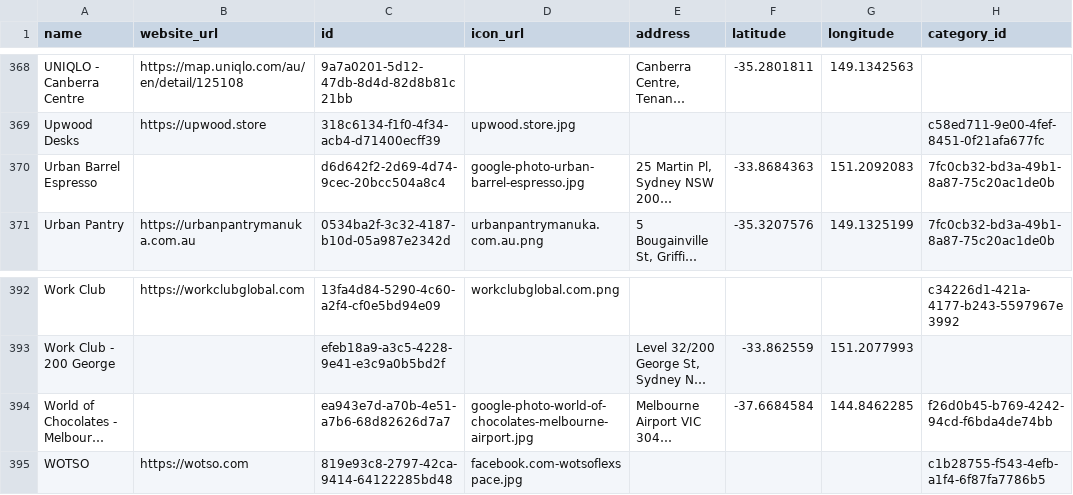
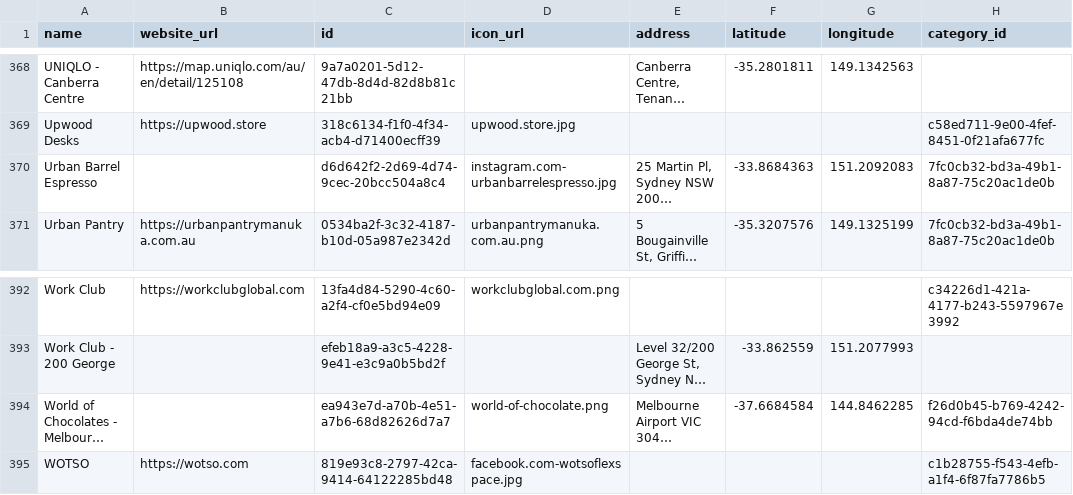
Before and after one commit to steveharrison/openenrichment, a CSV file: src/public/data/au/merchants.csv, drawn as a sheet; only a part is shown, gaps mark what is left out; long unchanged cells end in …; the diff names each change by its address in the sheet, - before the commit and + after, or states it on an @@ line.

Commit message:
Better icons.

```diff
--- a/src/public/data/au/merchants.csv
+++ b/src/public/data/au/merchants.csv
-D370 (icon_url): google-photo-urban-barrel-espresso.jpg
+D370 (icon_url): instagram.com-urbanbarrelespresso.jpg
-D394 (icon_url): google-photo-world-of-chocolates-melbourne-airport.jpg
+D394 (icon_url): world-of-chocolate.png
```
Also changed, not shown: 5 other files.
